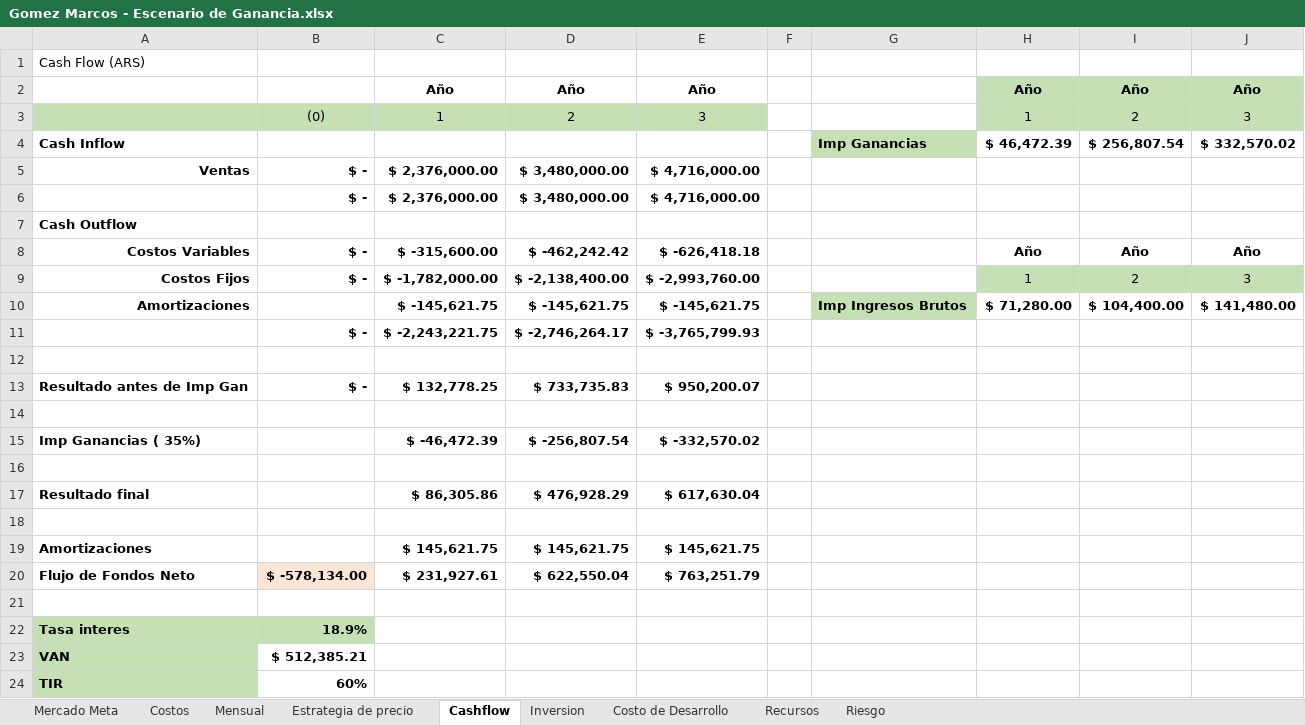
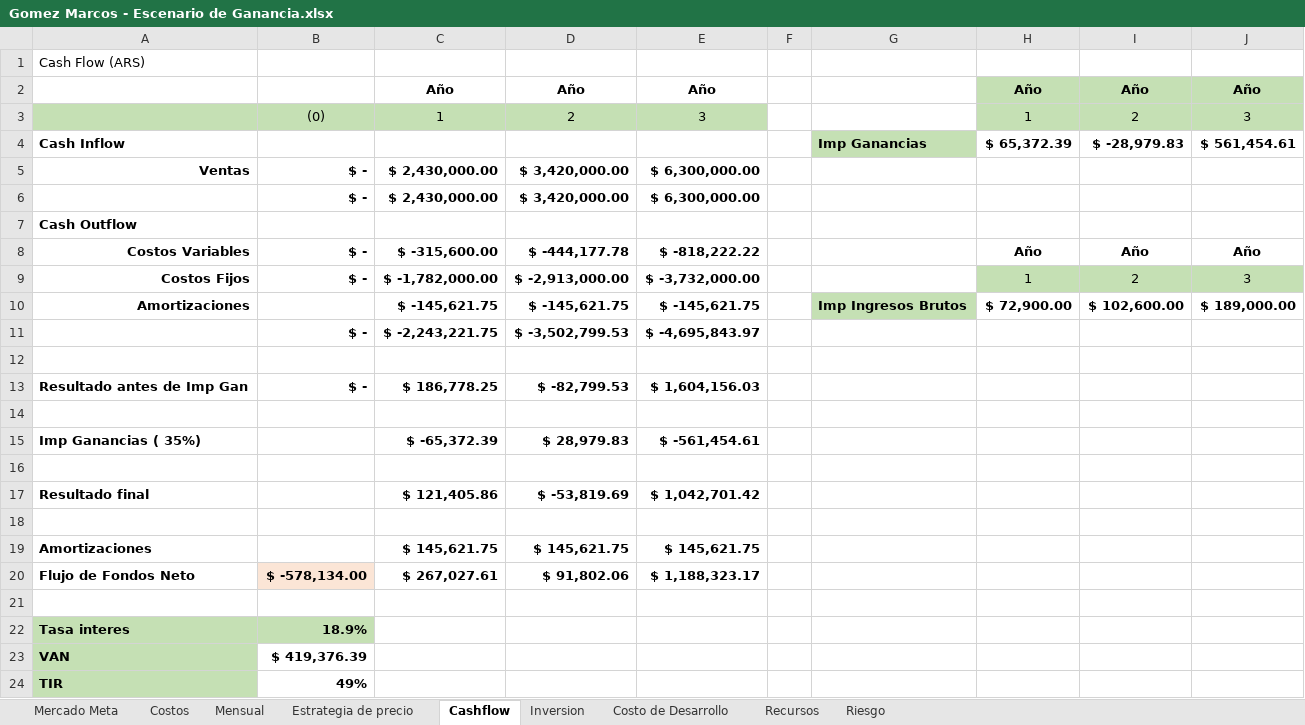
Before and after one commit to gomezmarcos/uai-sgpt, an Excel workbook: Gomez Marcos - Escenario de Ganancia.xlsx, sheet Cashflow, drawn as a sheet; values as stored, in another font and other column widths than the file's, no borders; removed rows and columns are numbered as before the commit, all else as after; the diff names each change by its address in the sheet, - before the commit and + after, or states it on an @@ line.

```diff
--- a/Gomez Marcos - Escenario de Ganancia.xlsx (sheet Cashflow)
+++ b/Gomez Marcos - Escenario de Ganancia.xlsx (sheet Cashflow)
-H4: $ 46,472.39
+H4: $ 65,372.39
-I4: $ 256,807.54
+I4: $ -28,979.83
-J4: $ 332,570.02
+J4: $ 561,454.61
-C5: $ 2,376,000.00
+C5: $ 2,430,000.00
-D5: $ 3,480,000.00
+D5: $ 3,420,000.00
-E5: $ 4,716,000.00
+E5: $ 6,300,000.00
-row 6:  | $ - | $ 2,376,000.00 | $ 3,480,000.00 | $ 4,716,000.00
+row 6:  | $ - | $ 2,430,000.00 | $ 3,420,000.00 | $ 6,300,000.00
-D8: $ -462,242.42
+D8: $ -444,177.78
-E8: $ -626,418.18
+E8: $ -818,222.22
-D9: $ -2,138,400.00
+D9: $ -2,913,000.00
-E9: $ -2,993,760.00
+E9: $ -3,732,000.00
-H10: $ 71,280.00
+H10: $ 72,900.00
-I10: $ 104,400.00
+I10: $ 102,600.00
-J10: $ 141,480.00
+J10: $ 189,000.00
-D11: $ -2,746,264.17
+D11: $ -3,502,799.53
-E11: $ -3,765,799.93
+E11: $ -4,695,843.97
-C13: $ 132,778.25
+C13: $ 186,778.25
-D13: $ 733,735.83
+D13: $ -82,799.53
-E13: $ 950,200.07
+E13: $ 1,604,156.03
-C15: $ -46,472.39
+C15: $ -65,372.39
-D15: $ -256,807.54
+D15: $ 28,979.83
-E15: $ -332,570.02
+E15: $ -561,454.61
-C17: $ 86,305.86
+C17: $ 121,405.86
-D17: $ 476,928.29
+D17: $ -53,819.69
-E17: $ 617,630.04
+E17: $ 1,042,701.42
-C20: $ 231,927.61
+C20: $ 267,027.61
-D20: $ 622,550.04
+D20: $ 91,802.06
-E20: $ 763,251.79
+E20: $ 1,188,323.17
-B23: $ 512,385.21
+B23: $ 419,376.39
-B24: 60%
+B24: 49%
```
Also changed, not shown: sheet Mensual, sheet Estrategia de precio, sheet Mercado Meta, sheet Costos, charts or pictures, Gomez Marcos - Escenario de Perdida - contingencia.xlsx, Gomez Marcos - Escenario de Perdida.xlsx, 3 other files.
